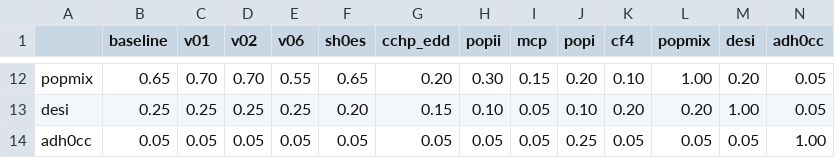
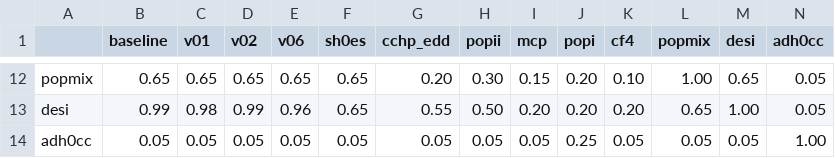
Before and after one commit to jamesrohlf/local-distance-network, a CSV file: route_correlations.csv, drawn as a sheet; only a part is shown, gaps mark what is left out; the diff covers the shown part only; the diff names each change by its address in the sheet, - before the commit and + after, or states it on an @@ line.

```diff
--- a/route_correlations.csv
+++ b/route_correlations.csv
-C12 (v01): 0.70
+C12 (v01): 0.65
-D12 (v02): 0.70
+D12 (v02): 0.65
-E12 (v06): 0.55
+E12 (v06): 0.65
-M12 (desi): 0.20
+M12 (desi): 0.65
-B13 (baseline): 0.25
+B13 (baseline): 0.99
-C13 (v01): 0.25
+C13 (v01): 0.98
-D13 (v02): 0.25
+D13 (v02): 0.99
-E13 (v06): 0.25
+E13 (v06): 0.96
-F13 (sh0es): 0.20
+F13 (sh0es): 0.65
-G13 (cchp_edd): 0.15
+G13 (cchp_edd): 0.55
-H13 (popii): 0.10
+H13 (popii): 0.50
-I13 (mcp): 0.05
+I13 (mcp): 0.20
-J13 (popi): 0.10
+J13 (popi): 0.20
-L13 (popmix): 0.20
+L13 (popmix): 0.65
```
Also changed, not shown: 32 edited cells elsewhere in this file, 2 other files.
